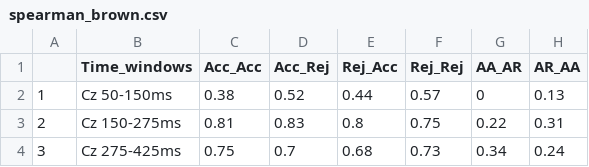
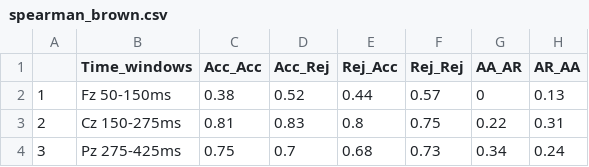
Before and after one commit to brappaport/BUDS-work, a CSV file: tables/spearman_brown.csv, drawn as a sheet.

Commit message:
remove N1

```diff
--- a/tables/spearman_brown.csv
+++ b/tables/spearman_brown.csv
@@ -1,4 +1,4 @@
 "","Time_windows","Acc_Acc","Acc_Rej","Rej_Acc","Rej_Rej","AA_AR","AR_AA"
-"1","Cz 50-150ms",0.38,0.52,0.44,0.57,0,0.13
+"1","Fz 50-150ms",0.38,0.52,0.44,0.57,0,0.13
 "2","Cz 150-275ms",0.81,0.83,0.8,0.75,0.22,0.31
-"3","Cz 275-425ms",0.75,0.7,0.68,0.73,0.34,0.24
+"3","Pz 275-425ms",0.75,0.7,0.68,0.73,0.34,0.24
```
